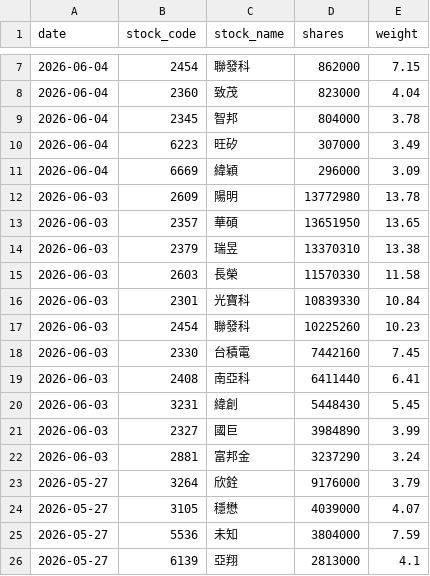
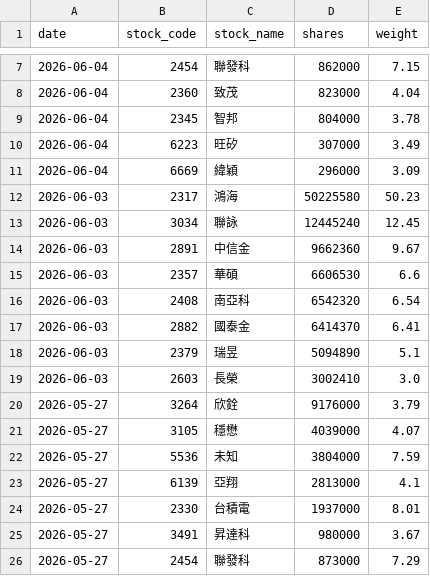
Before and after one commit to yrjjan-allen/active-etf-dashboard, a CSV file: data/00982A.csv, drawn as a sheet; only a part is shown, gaps mark what is left out; the shorter side is filled out with more unchanged rows.

```diff
--- a/data/00982A.csv
+++ b/data/00982A.csv
@@ -11,13 +11,10 @@
 2026-06-04,6669,緯穎,296000,3.09
-2026-06-03,2609,陽明,13772980,13.78
-2026-06-03,2357,華碩,13651950,13.65
-2026-06-03,2379,瑞昱,13370310,13.38
-2026-06-03,2603,長榮,11570330,11.58
-2026-06-03,2301,光寶科,10839330,10.84
-2026-06-03,2454,聯發科,10225260,10.23
-2026-06-03,2330,台積電,7442160,7.45
-2026-06-03,2408,南亞科,6411440,6.41
-2026-06-03,3231,緯創,5448430,5.45
-2026-06-03,2327,國巨,3984890,3.99
-2026-06-03,2881,富邦金,3237290,3.24
+2026-06-03,2317,鴻海,50225580,50.23
+2026-06-03,3034,聯詠,12445240,12.45
+2026-06-03,2891,中信金,9662360,9.67
+2026-06-03,2357,華碩,6606530,6.6
+2026-06-03,2408,南亞科,6542320,6.54
+2026-06-03,2882,國泰金,6414370,6.41
+2026-06-03,2379,瑞昱,5094890,5.1
+2026-06-03,2603,長榮,3002410,3.0
 2026-05-27,3264,欣銓,9176000,3.79
```
Also changed, not shown: data/00948B.csv, data/00981A.csv, 6 other files.
